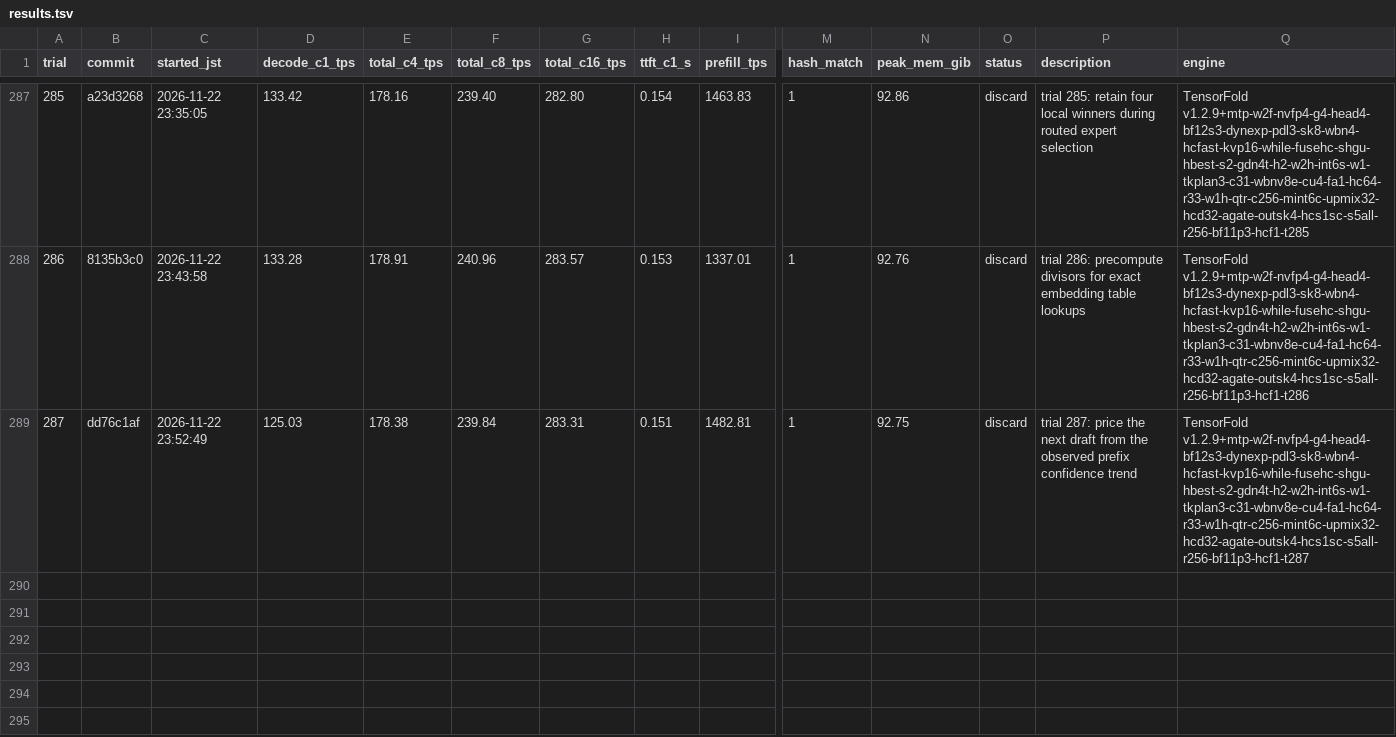
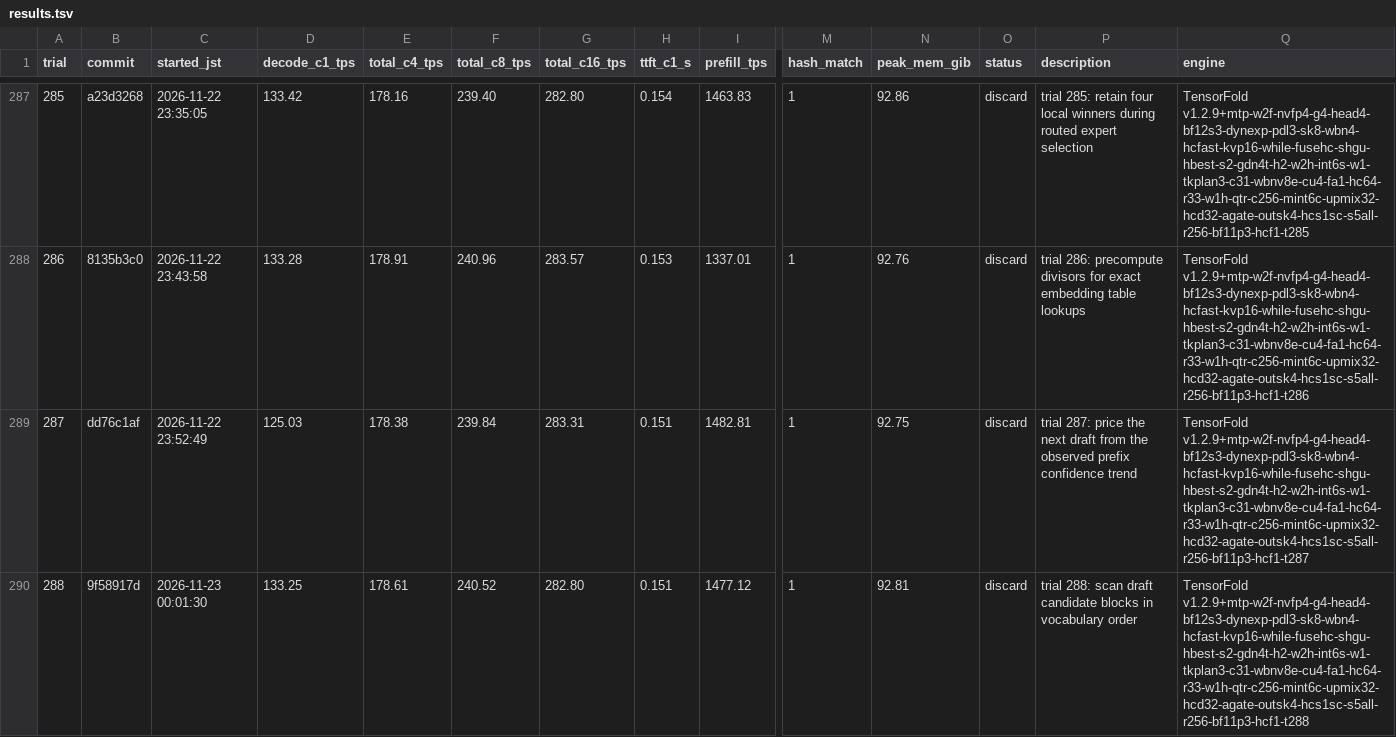
Before and after one commit to 42si/qwen38-flash-next-autoresearch, a TSV file: spark/results.tsv, drawn as a sheet; only a part is shown, gaps mark what is left out; rows hold the shown columns only; the diff names each change by its address in the sheet, - before the commit and + after, or states it on an @@ line.

Commit message:
spark trial 288: discard

```diff
--- a/spark/results.tsv
+++ b/spark/results.tsv
+row 290: 288 | 9f58917d | 2026-11-23 00:01:30 | 133.25 | 178.61 | 240.52 | 282.80 | 0.151 | 1477.12 | 1 | 92.81 | discard | trial 288: scan draft candidate blocks in vocabulary order | TensorFold v1.2.9+mtp-w2f-nvfp4-g4-head4-bf12s3-dynexp-pdl3-sk8-wbn4-hcfast-kvp16-while-fusehc-shgu-hbest-s2-gdn4t-h2-w2h-int6s-w1-tkplan3-c31-wbnv8e-cu4-fa1-hc64-r33-w1h-qtr-c256-mint6c-upmix32-hcd32-agate-outsk4-hcs1sc-s5all-r256-bf11p3-hcf1-t288
```
Also changed, not shown: 2 other files.
